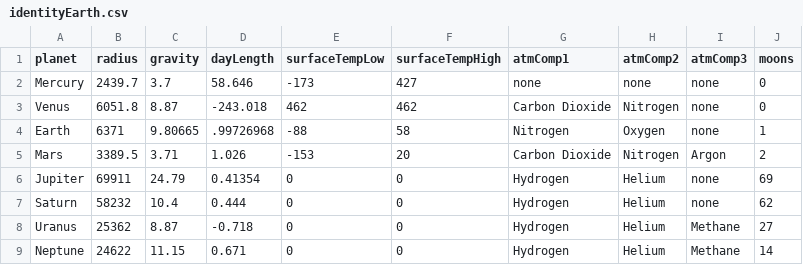
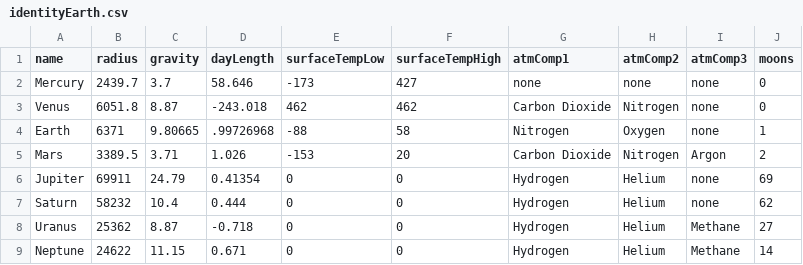
Before and after one commit to jacktdombrowski/jacktdombrowski.github.io, a CSV file: identityEarth/identityEarth.csv, drawn as a sheet.

```diff
--- a/identityEarth/identityEarth.csv
+++ b/identityEarth/identityEarth.csv
@@ -1,2 +1,2 @@
-planet,radius,gravity,dayLength,surfaceTempLow,surfaceTempHigh,atmComp1,atmComp2,atmComp3,moons
+name,radius,gravity,dayLength,surfaceTempLow,surfaceTempHigh,atmComp1,atmComp2,atmComp3,moons
 Mercury,2439.7,3.7,58.646,-173,427,none,none,none,0
```
Also changed, not shown: 6 other files.
